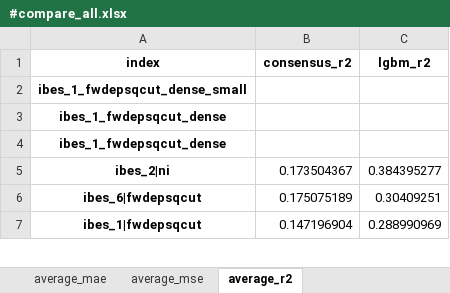
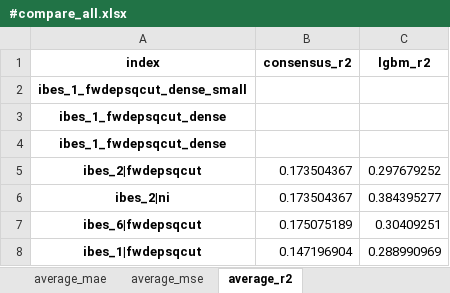
Before and after one commit to stepchoi/IAAI, an Excel workbook: results_lgbm/compare_with_ibes/#compare_all.xlsx, sheet average_r2, drawn as a sheet; only a part is shown; values as stored, in another font and other column widths than the file's, no borders; the diff names each change by its address in the sheet, - before the commit and + after, or states it on an @@ line.

```diff
--- a/results_lgbm/compare_with_ibes/#compare_all.xlsx (sheet average_r2)
+++ b/results_lgbm/compare_with_ibes/#compare_all.xlsx (sheet average_r2)
+row 5: ibes_2|fwdepsqcut | 0.173504367 | 0.297679252
```
Also changed, not shown: sheet average_mae, sheet average_mse, 7 other files.
